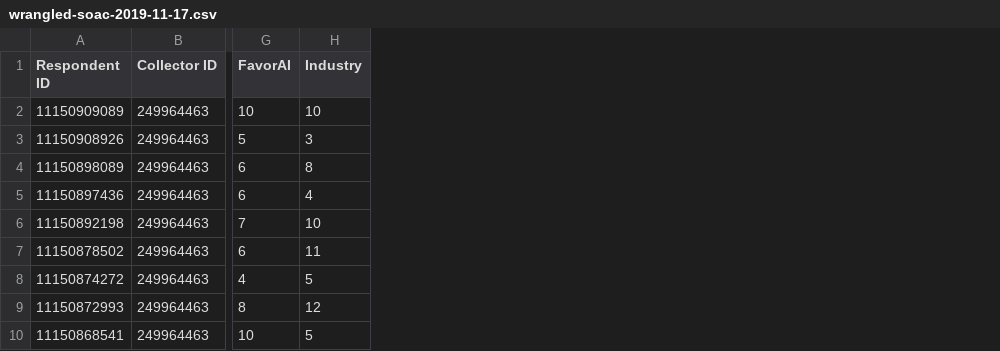
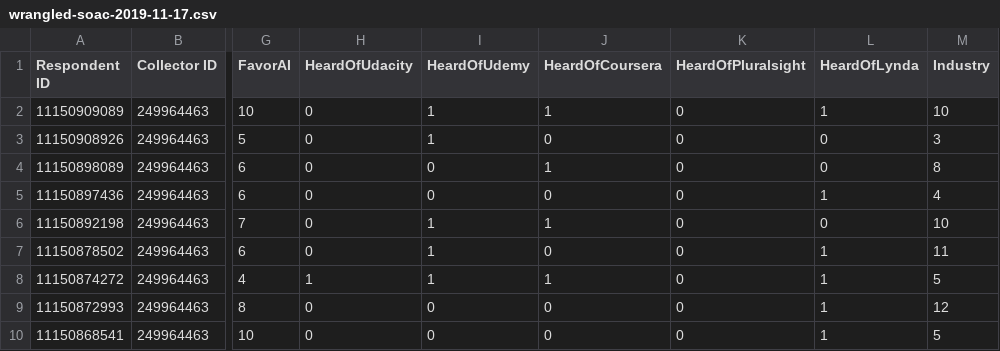
Before and after one commit to Vandivier/research-dissertation-case-for-alt-ed, a CSV file: papers/alt-ed-covid-grit-ocean/data/wrangled-soac-2019-11-17.csv, drawn as a sheet; only a part is shown, gaps mark what is left out; the diff names each change by its address in the sheet, - before the commit and + after, or states it on an @@ line.

```diff
--- a/papers/alt-ed-covid-grit-ocean/data/wrangled-soac-2019-11-17.csv
+++ b/papers/alt-ed-covid-grit-ocean/data/wrangled-soac-2019-11-17.csv
+column H (HeardOfUdacity), rows 2-10: 0 | 0 | 0 | 0 | 0 | 0 | 1 | 0 | 0
+column I (HeardOfUdemy), rows 2-10: 1 | 1 | 0 | 0 | 1 | 1 | 1 | 0 | 0
+column J (HeardOfCoursera), rows 2-10: 1 | 0 | 1 | 0 | 1 | 0 | 1 | 0 | 0
+column K (HeardOfPluralsight), rows 2-10: all 0
+column L (HeardOfLynda), rows 2-10: 1 | 0 | 0 | 1 | 0 | 1 | 1 | 1 | 1
```
Also changed, not shown: papers/alt-ed-covid-grit-ocean/data/wrangled-soac-2018-10-10.csv, papers/alt-ed-covid-grit-ocean/data/wrangled-soac-2019-03-02.csv, 11 other files.
